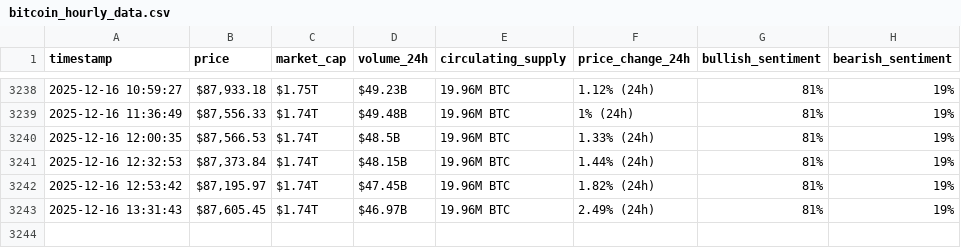
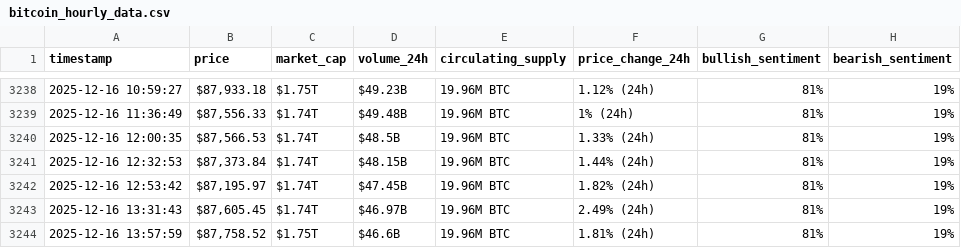
Before and after one commit to Nour265/webscraping-automation, a CSV file: bitcoin_hourly_data.csv, drawn as a sheet; only a part is shown, gaps mark what is left out; the diff names each change by its address in the sheet, - before the commit and + after, or states it on an @@ line.

```diff
--- a/bitcoin_hourly_data.csv
+++ b/bitcoin_hourly_data.csv
+row 3244: 2025-12-16 13:57:59 | $87,758.52 | $1.75T | $46.6B | 19.96M BTC | 1.81% (24h) | 81% | 19%
```
